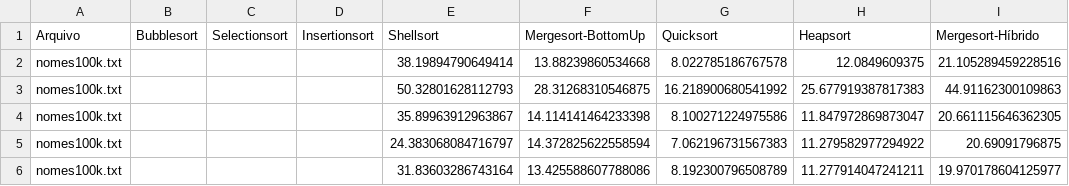
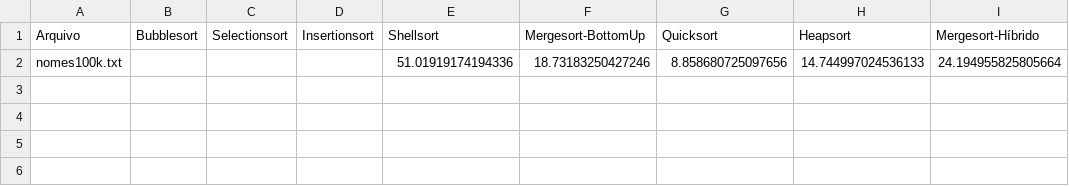
Before and after one commit to ektuup/ATVGPED1, a CSV file: ATV7/estatisticas_ordenacao.csv, drawn as a sheet; removed rows and columns are numbered as before the commit, all else as after; the diff names each change by its address in the sheet, - before the commit and + after, or states it on an @@ line.

```diff
--- a/ATV7/estatisticas_ordenacao.csv
+++ b/ATV7/estatisticas_ordenacao.csv
-row 2: nomes100k.txt |  |  |  | 38.19894790649414 | 13.88239860534668 | 8.022785186767578 | 12.0849609375 | 21.105289459228516
-row 3: nomes100k.txt |  |  |  | 50.32801628112793 | 28.31268310546875 | 16.218900680541992 | 25.677919387817383 | 44.91162300109863
-row 4: nomes100k.txt |  |  |  | 35.89963912963867 | 14.114141464233398 | 8.100271224975586 | 11.847972869873047 | 20.661115646362305
-row 5: nomes100k.txt |  |  |  | 24.383068084716797 | 14.372825622558594 | 7.062196731567383 | 11.279582977294922 | 20.69091796875
-row 6: nomes100k.txt |  |  |  | 31.83603286743164 | 13.425588607788086 | 8.192300796508789 | 11.277914047241211 | 19.970178604125977
+row 2: nomes100k.txt |  |  |  | 51.01919174194336 | 18.73183250427246 | 8.858680725097656 | 14.744997024536133 | 24.194955825805664
```
Also changed, not shown: 4 other files.
